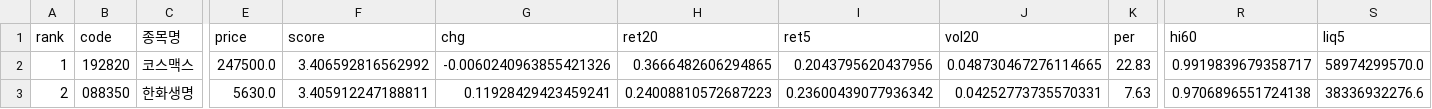
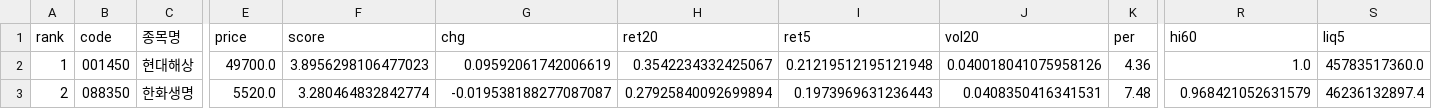
Before and after one commit to viniciusogh/kospi-quant, a CSV file: latest_momentum_reco_v20g.csv, drawn as a sheet; only a part is shown, gaps mark what is left out; the diff covers the shown part only; the diff names each change by its address in the sheet, - before the commit and + after, or states it on an @@ line.

```diff
--- a/latest_momentum_reco_v20g.csv
+++ b/latest_momentum_reco_v20g.csv
-B2 (code): 192820
+B2 (code): 001450
-C2 (종목명): 코스맥스
+C2 (종목명): 현대해상
-E2 (price): 247500.0
+E2 (price): 49700.0
-F2 (score): 3.406592816562992
+F2 (score): 3.8956298106477023
-G2 (chg): -0.0060240963855421326
+G2 (chg): 0.09592061742006619
-H2 (ret20): 0.3666482606294865
+H2 (ret20): 0.3542234332425067
-I2 (ret5): 0.2043795620437956
+I2 (ret5): 0.21219512195121948
-J2 (vol20): 0.048730467276114665
+J2 (vol20): 0.040018041075958126
-K2 (per): 22.83
+K2 (per): 4.36
-R2 (hi60): 0.9919839679358717
+R2 (hi60): 1.0
-S2 (liq5): 58974299570.0
+S2 (liq5): 45783517360.0
-E3 (price): 5630.0
+E3 (price): 5520.0
-F3 (score): 3.405912247188811
+F3 (score): 3.280464832842774
-G3 (chg): 0.11928429423459241
+G3 (chg): -0.019538188277087087
-H3 (ret20): 0.24008810572687223
+H3 (ret20): 0.27925840092699894
-I3 (ret5): 0.23600439077936342
+I3 (ret5): 0.1973969631236443
-J3 (vol20): 0.04252773735570331
+J3 (vol20): 0.0408350416341531
-K3 (per): 7.63
+K3 (per): 7.48
-R3 (hi60): 0.9706896551724138
+R3 (hi60): 0.968421052631579
-S3 (liq5): 38336932276.6
+S3 (liq5): 46236132897.4
```
Also changed, not shown: 146 edited cells elsewhere in this file, latest_momentum_reco.csv, momentum_history.csv, 2 other files.
